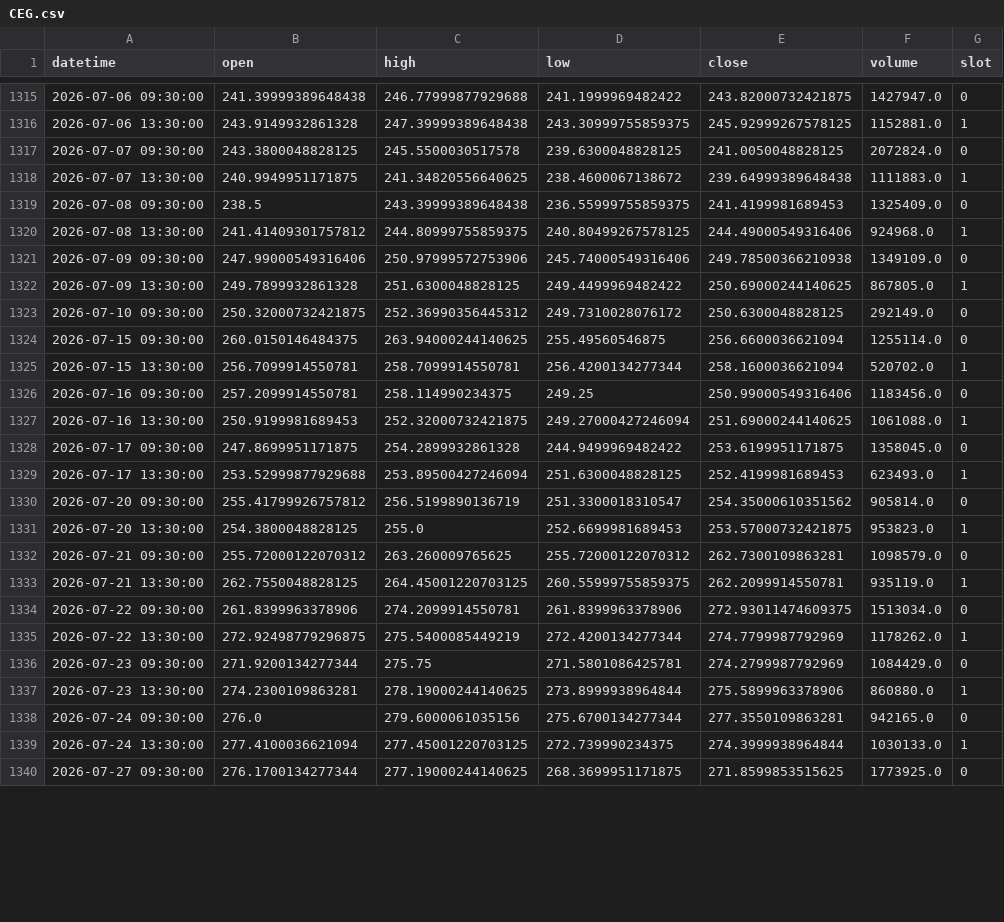
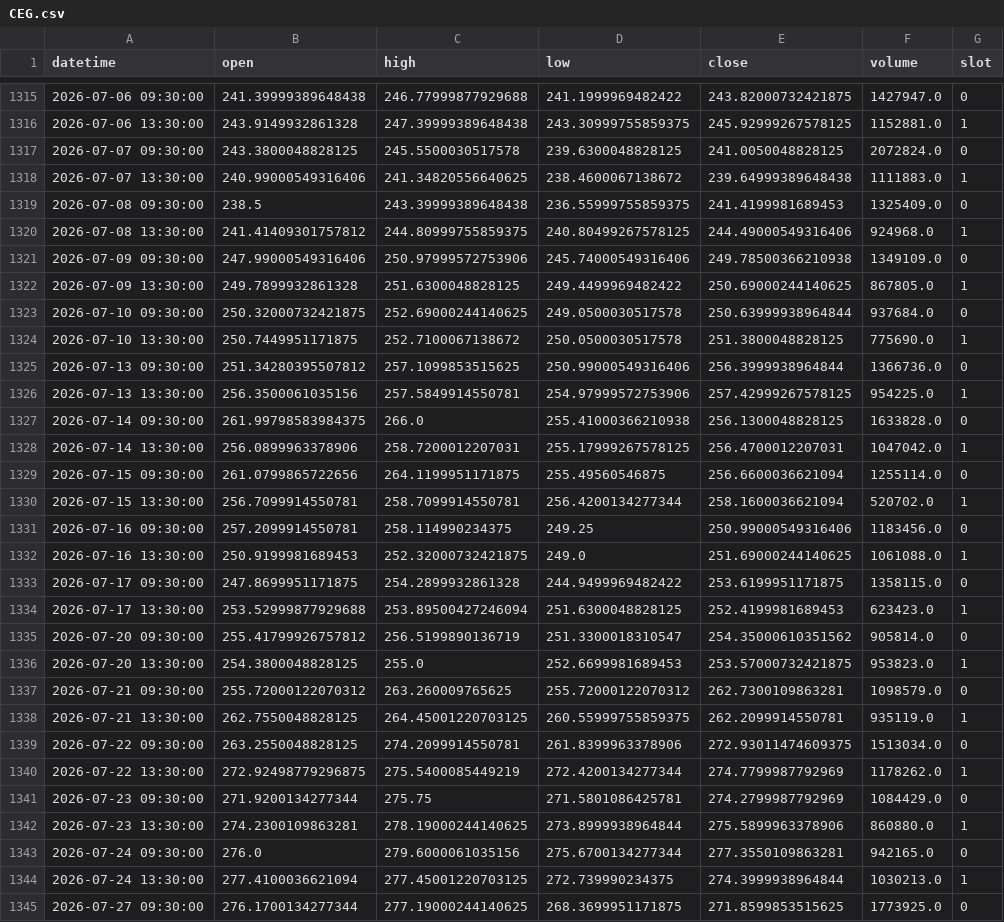
Before and after one commit to fairytrad888/ifi-lab, a CSV file: data/h4/CEG.csv, drawn as a sheet; only a part is shown, gaps mark what is left out; the diff covers the shown part only.

```diff
--- a/data/h4/CEG.csv
+++ b/data/h4/CEG.csv
@@ -1317,3 +1317,3 @@ datetime,open,high,low,close,volume,slot
 2026-07-07 09:30:00,243.3800048828125,245.5500030517578,239.6300048828125,241.0050048828125,2072824.0,0
-2026-07-07 13:30:00,240.9949951171875,241.34820556640625,238.4600067138672,239.64999389648438,1111883.0,1
+2026-07-07 13:30:00,240.99000549316406,241.34820556640625,238.4600067138672,239.64999389648438,1111883.0,1
 2026-07-08 09:30:00,238.5,243.39999389648438,236.55999755859375,241.4199981689453,1325409.0,0
@@ -1322,9 +1322,14 @@ datetime,open,high,low,close,volume,slot
 2026-07-09 13:30:00,249.7899932861328,251.6300048828125,249.4499969482422,250.69000244140625,867805.0,1
-2026-07-10 09:30:00,250.32000732421875,252.36990356445312,249.7310028076172,250.6300048828125,292149.0,0
-2026-07-15 09:30:00,260.0150146484375,263.94000244140625,255.49560546875,256.6600036621094,1255114.0,0
+2026-07-10 09:30:00,250.32000732421875,252.69000244140625,249.0500030517578,250.63999938964844,937684.0,0
+2026-07-10 13:30:00,250.7449951171875,252.7100067138672,250.0500030517578,251.3800048828125,775690.0,1
+2026-07-13 09:30:00,251.34280395507812,257.1099853515625,250.99000549316406,256.3999938964844,1366736.0,0
+2026-07-13 13:30:00,256.3500061035156,257.5849914550781,254.97999572753906,257.42999267578125,954225.0,1
+2026-07-14 09:30:00,261.99798583984375,266.0,255.41000366210938,256.1300048828125,1633828.0,0
+2026-07-14 13:30:00,256.0899963378906,258.7200012207031,255.17999267578125,256.4700012207031,1047042.0,1
+2026-07-15 09:30:00,261.0799865722656,264.1199951171875,255.49560546875,256.6600036621094,1255114.0,0
 2026-07-15 13:30:00,256.7099914550781,258.7099914550781,256.4200134277344,258.1600036621094,520702.0,1
 2026-07-16 09:30:00,257.2099914550781,258.114990234375,249.25,250.99000549316406,1183456.0,0
-2026-07-16 13:30:00,250.9199981689453,252.32000732421875,249.27000427246094,251.69000244140625,1061088.0,1
-2026-07-17 09:30:00,247.8699951171875,254.2899932861328,244.9499969482422,253.6199951171875,1358045.0,0
-2026-07-17 13:30:00,253.52999877929688,253.89500427246094,251.6300048828125,252.4199981689453,623493.0,1
+2026-07-16 13:30:00,250.9199981689453,252.32000732421875,249.0,251.69000244140625,1061088.0,1
+2026-07-17 09:30:00,247.8699951171875,254.2899932861328,244.9499969482422,253.6199951171875,1358115.0,0
+2026-07-17 13:30:00,253.52999877929688,253.89500427246094,251.6300048828125,252.4199981689453,623423.0,1
 2026-07-20 09:30:00,255.41799926757812,256.5199890136719,251.3300018310547,254.35000610351562,905814.0,0
@@ -1333,3 +1338,3 @@ datetime,open,high,low,close,volume,slot
 2026-07-21 13:30:00,262.7550048828125,264.45001220703125,260.55999755859375,262.2099914550781,935119.0,1
-2026-07-22 09:30:00,261.8399963378906,274.2099914550781,261.8399963378906,272.93011474609375,1513034.0,0
+2026-07-22 09:30:00,263.2550048828125,274.2099914550781,261.8399963378906,272.93011474609375,1513034.0,0
 2026-07-22 13:30:00,272.92498779296875,275.5400085449219,272.4200134277344,274.7799987792969,1178262.0,1
@@ -1338,3 +1343,3 @@ datetime,open,high,low,close,volume,slot
 2026-07-24 09:30:00,276.0,279.6000061035156,275.6700134277344,277.3550109863281,942165.0,0
-2026-07-24 13:30:00,277.4100036621094,277.45001220703125,272.739990234375,274.3999938964844,1030133.0,1
+2026-07-24 13:30:00,277.4100036621094,277.45001220703125,272.739990234375,274.3999938964844,1030213.0,1
 2026-07-27 09:30:00,276.1700134277344,277.19000244140625,268.3699951171875,271.8599853515625,1773925.0,0
```
Also changed, not shown: 60 edited cells elsewhere in this file, data/h4/DUK.csv, data/h4/IWM.csv, 56 other files.
